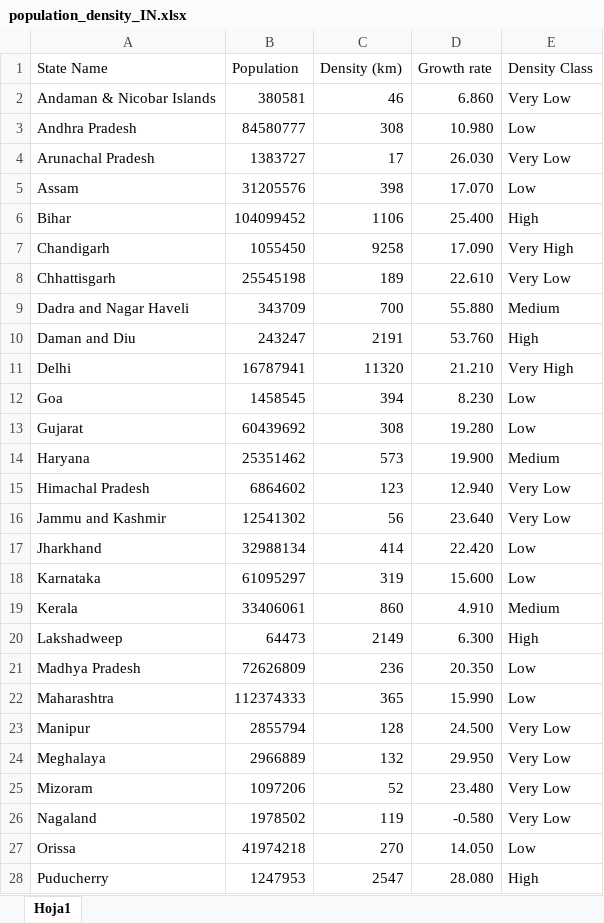
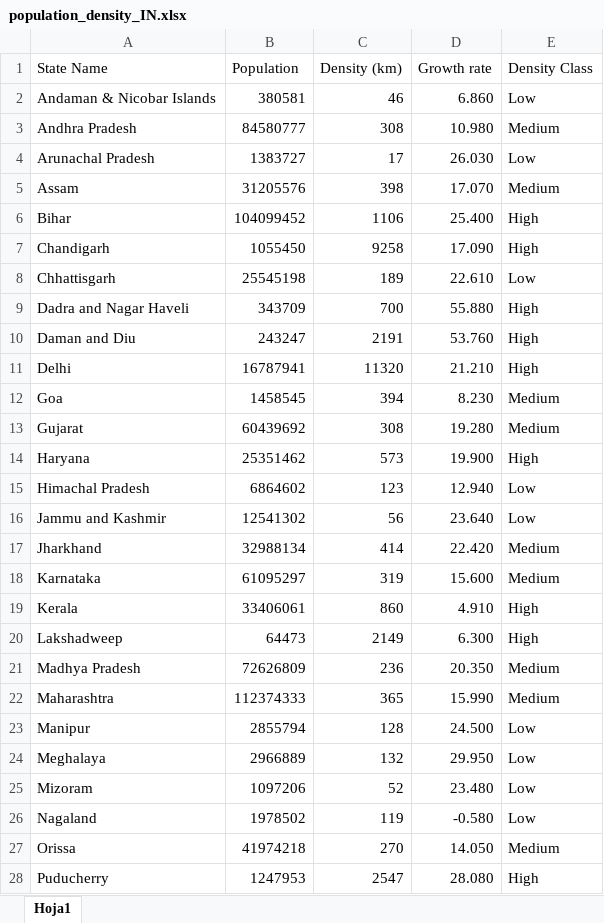
Before and after one commit to DavidGD03/plastics-COVID_project, an Excel workbook: data/india/population_density_IN.xlsx, sheet Hoja1, drawn as a sheet; only a part is shown; values as stored, in another font and other column widths than the file's, no borders; the diff covers the shown part only; the diff names each change by its address in the sheet, - before the commit and + after, or states it on an @@ line.

Commit message:
Modificar categorías de densidad poblacional

```diff
--- a/data/india/population_density_IN.xlsx (sheet Hoja1)
+++ b/data/india/population_density_IN.xlsx (sheet Hoja1)
-E2 (Density Class): Very Low
+E2 (Density Class): Low
-E3 (Density Class): Low
+E3 (Density Class): Medium
-E4 (Density Class): Very Low
+E4 (Density Class): Low
-E5 (Density Class): Low
+E5 (Density Class): Medium
-E7 (Density Class): Very High
+E7 (Density Class): High
-E8 (Density Class): Very Low
+E8 (Density Class): Low
-E9 (Density Class): Medium
+E9 (Density Class): High
-E11 (Density Class): Very High
+E11 (Density Class): High
-E12:E13 (Density Class): Low
+E12:E13 (Density Class): Medium
-E14 (Density Class): Medium
+E14 (Density Class): High
-E15:E16 (Density Class): Very Low
+E15:E16 (Density Class): Low
-E17:E18 (Density Class): Low
+E17:E18 (Density Class): Medium
-E19 (Density Class): Medium
+E19 (Density Class): High
-E21:E22 (Density Class): Low
+E21:E22 (Density Class): Medium
-E23:E26 (Density Class): Very Low
+E23:E26 (Density Class): Low
-E27 (Density Class): Low
+E27 (Density Class): Medium
```
Also changed, not shown: 8 edited cells elsewhere in this sheet.
